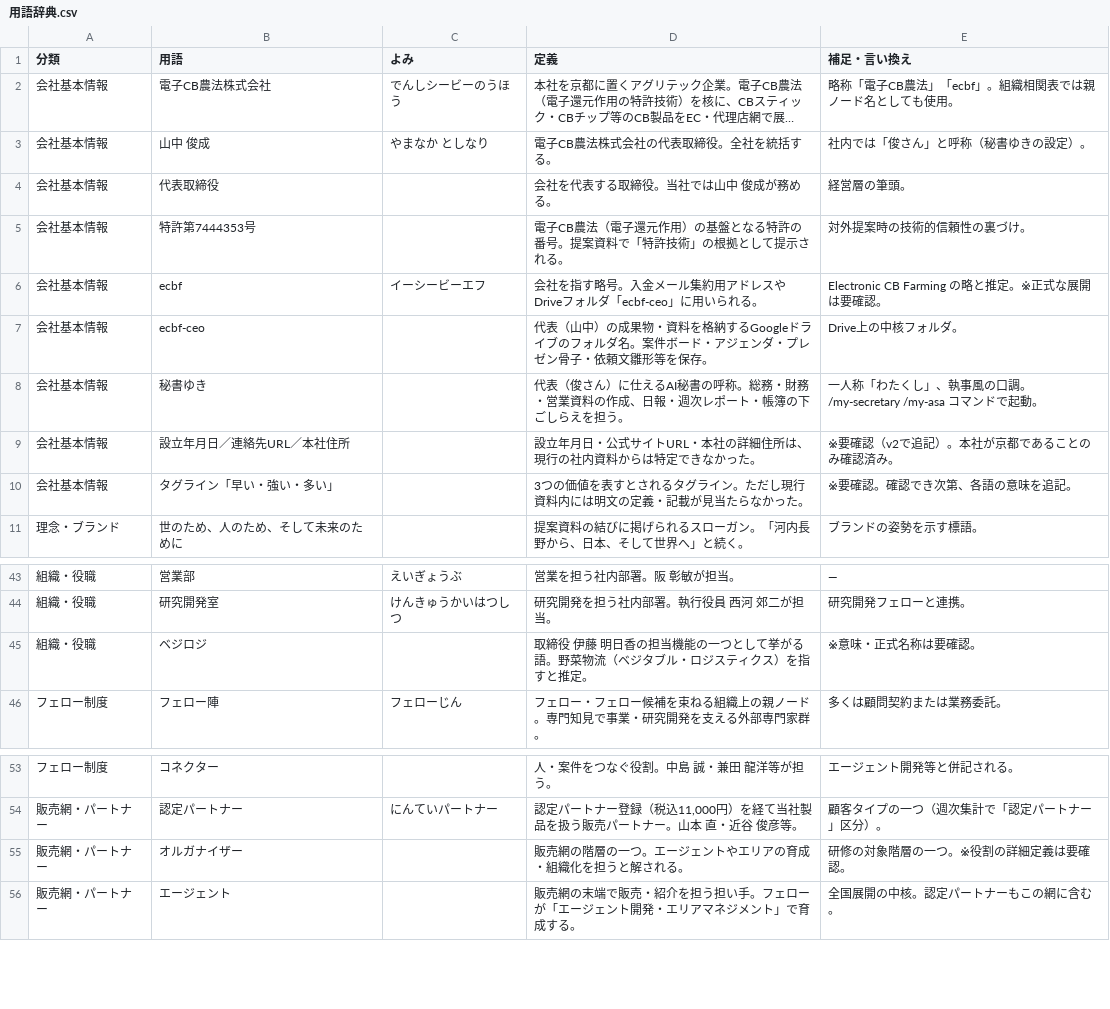
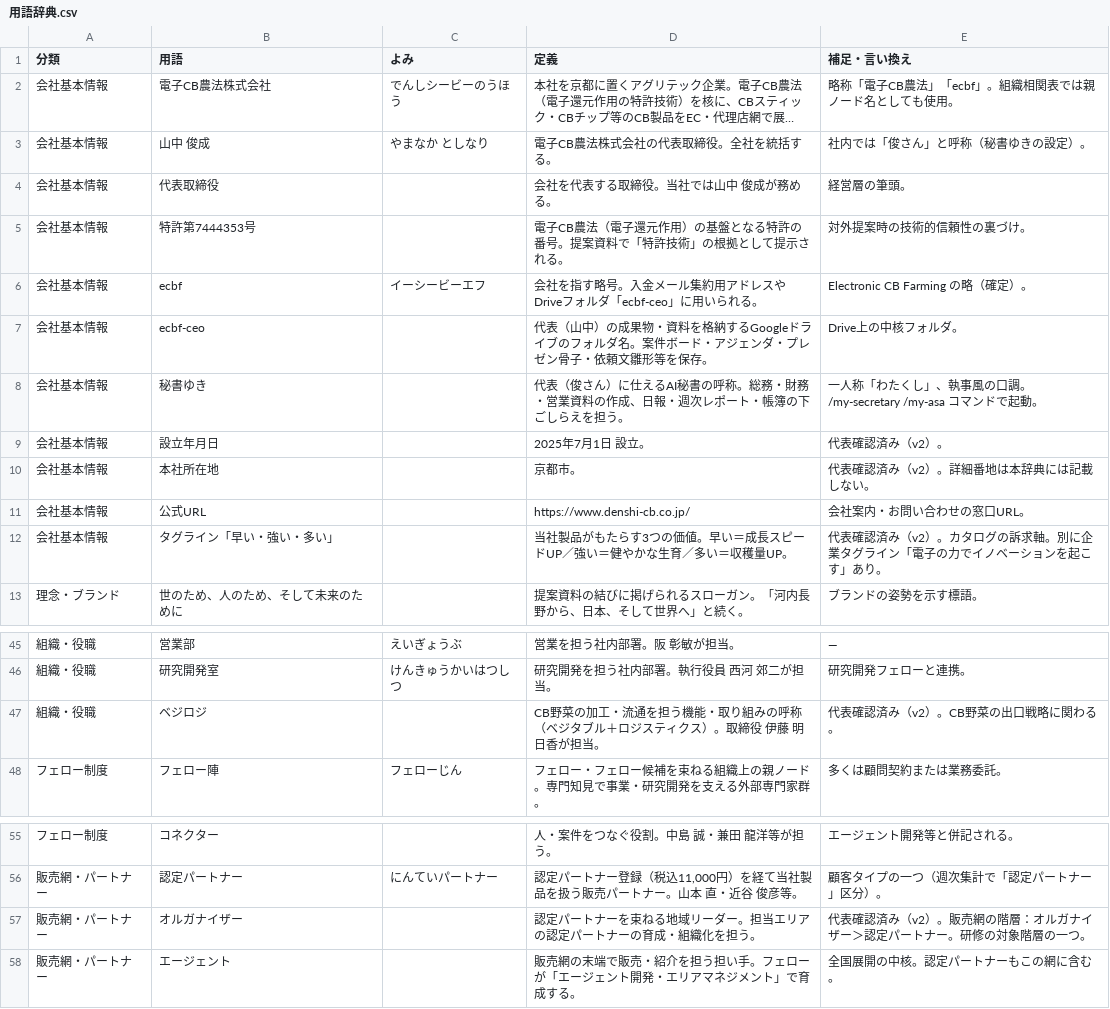
Before and after one commit to tosinariy0918/Private, a CSV file: company/secretary/用語辞典/用語辞典.csv, drawn as a sheet; only a part is shown, gaps mark what is left out; long unchanged cells end in ….

```diff
--- a/company/secretary/用語辞典/用語辞典.csv
+++ b/company/secretary/用語辞典/用語辞典.csv
@@ -5,7 +5,9 @@
 会社基本情報,特許第7444353号,,"電子CB農法（電子還元作用）の基盤となる特許の番号。提案資料で「特許技術」の根拠として提示される。","対外提案時の技術的信頼性の裏づけ。"
-会社基本情報,ecbf,イーシービーエフ,"会社を指す略号。入金メール集約用アドレスやDriveフォルダ「ecbf-ceo」に用いられる。","Electronic CB Farming の略と推定。※正式な展開は要確認。"
+会社基本情報,ecbf,イーシービーエフ,"会社を指す略号。入金メール集約用アドレスやDriveフォルダ「ecbf-ceo」に用いられる。","Electronic CB Farming の略（確定）。"
 会社基本情報,ecbf-ceo,,"代表（山中）の成果物・資料を格納するGoogleドライブのフォルダ名。案件ボード・アジェンダ・プレゼン骨子・依頼文雛形等を保存。","Drive上の中核フォルダ。"
 会社基本情報,秘書ゆき,,"代表（俊さん）に仕えるAI秘書の呼称。総務・財務・営業資料の作成、日報・週次レポート・帳簿の下ごしらえを担う。","一人称「わたくし」、執事風の口調。/my-secretary /my-asa コマンドで起動。"
-会社基本情報,設立年月日／連絡先URL／本社住所,,"設立年月日・公式サイトURL・本社の詳細住所は、現行の社内資料からは特定できなかった。","※要確認（v2で追記）。本社が京都であることのみ確認済み。"
-会社基本情報,タグライン「早い・強い・多い」,,"3つの価値を表すとされるタグライン。ただし現行資料内には明文の定義・記載が見当たらなかった。","※要確認。確認でき次第、各語の意味を追記。"
+会社基本情報,設立年月日,,"2025年7月1日 設立。","代表確認済み（v2）。"
+会社基本情報,本社所在地,,"京都市。","代表確認済み（v2）。詳細番地は本辞典には記載しない。"
+会社基本情報,公式URL,,"https://www.denshi-cb.co.jp/","会社案内・お問い合わせの窓口URL。"
+会社基本情報,タグライン「早い・強い・多い」,,"当社製品がもたらす3つの価値。早い＝成長スピードUP／強い＝健やかな生育／多い＝収穫量UP。","代表確認済み（v2）。カタログの訴求軸。別に企業タグライン「電子の力でイノベーションを起こす」あり。"
 理念・ブランド,世のため、人のため、そして未来のために,,"提案資料の結びに掲げられるスローガン。「河内長野から、日本、そして世界へ」と続く。","ブランドの姿勢を示す標語。"
@@ -44,3 +46,3 @@
 組織・役職,研究開発室,けんきゅうかいはつしつ,"研究開発を担う社内部署。執行役員 西河 郊二が担当。","研究開発フェローと連携。"
-組織・役職,ベジロジ,,"取締役 伊藤 明日香の担当機能の一つとして挙がる語。野菜物流（ベジタブル・ロジスティクス）を指すと推定。","※意味・正式名称は要確認。"
+組織・役職,ベジロジ,,"CB野菜の加工・流通を担う機能・取り組みの呼称（ベジタブル＋ロジスティクス）。取締役 伊藤 明日香が担当。","代表確認済み（v2）。CB野菜の出口戦略に関わる。"
 フェロー制度,フェロー陣,フェローじん,"フェロー・フェロー候補を束ねる組織上の親ノード。専門知見で事業・研究開発を支える外部専門家群。","多くは顧問契約または業務委託。"
@@ -54,3 +56,3 @@
 販売網・パートナー,認定パートナー,にんていパートナー,"認定パートナー登録（税込11,000円）を経て当社製品を扱う販売パートナー。山本 直・近谷 俊彦等。","顧客タイプの一つ（週次集計で「認定パートナー」区分）。"
-販売網・パートナー,オルガナイザー,,"販売網の階層の一つ。エージェントやエリアの育成・組織化を担うと解される。","研修の対象階層の一つ。※役割の詳細定義は要確認。"
+販売網・パートナー,オルガナイザー,,"認定パートナーを束ねる地域リーダー。担当エリアの認定パートナーの育成・組織化を担う。","代表確認済み（v2）。販売網の階層：オルガナイザー＞認定パートナー。研修の対象階層の一つ。"
 販売網・パートナー,エージェント,,"販売網の末端で販売・紹介を担う担い手。フェローが「エージェント開発・エリアマネジメント」で育成する。","全国展開の中核。認定パートナーもこの網に含む。"
```
Also changed, not shown: 1 other file.
